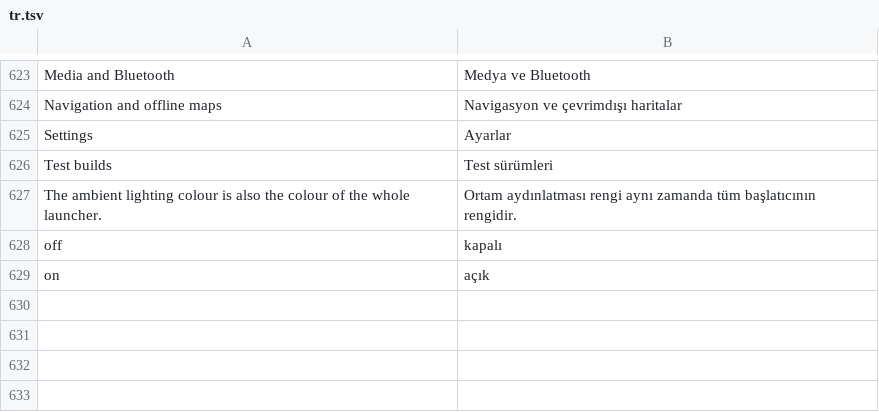
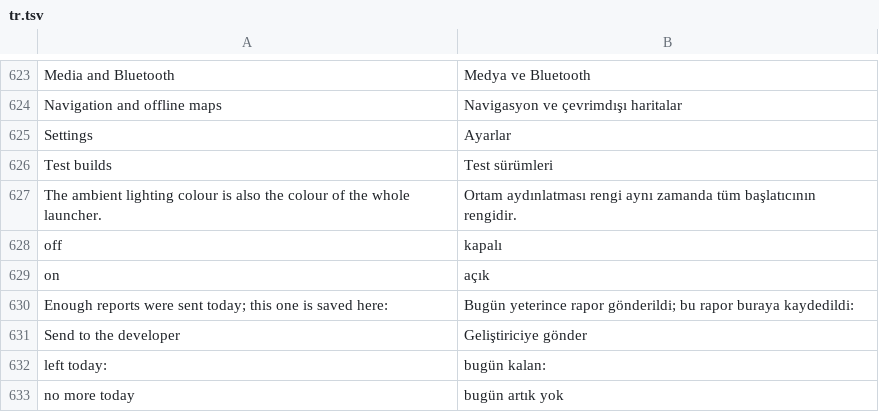
Before and after one commit to LazarC11/TheCarLauncher, a TSV file: app/src/main/assets/lang/tr.tsv, drawn as a sheet; only a part is shown, gaps mark what is left out; the diff names each change by its address in the sheet, - before the commit and + after, or states it on an @@ line.

```diff
--- a/app/src/main/assets/lang/tr.tsv
+++ b/app/src/main/assets/lang/tr.tsv
+row 630: Enough reports were sent today; this one is saved here: | Bugün yeterince rapor gönderildi; bu rapor buraya kaydedildi:
+row 631: Send to the developer | Geliştiriciye gönder
+row 632: left today: | bugün kalan:
+row 633: no more today | bugün artık yok
```
Also changed, not shown: app/src/main/assets/lang/pl.tsv, 6 other files.
